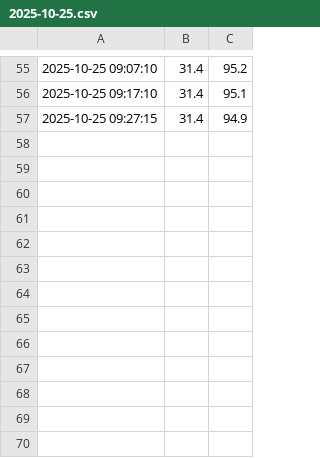
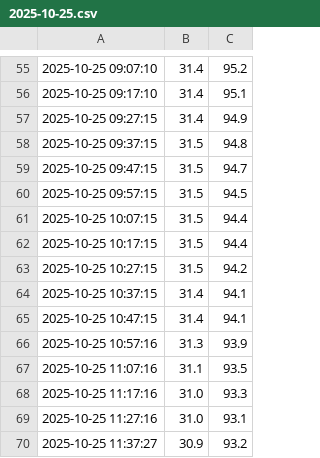
Before and after one commit to Useless007/iot-logger, a CSV file: dht_logs/2025-10-25.csv, drawn as a sheet; only a part is shown, gaps mark what is left out.

Commit message:
data: update logs at 2025-10-25 15:35:08

```diff
--- a/dht_logs/2025-10-25.csv
+++ b/dht_logs/2025-10-25.csv
@@ -57 +57,14 @@
 2025-10-25 09:27:15,31.4,94.9
+2025-10-25 09:37:15,31.5,94.8
+2025-10-25 09:47:15,31.5,94.7
+2025-10-25 09:57:15,31.5,94.5
+2025-10-25 10:07:15,31.5,94.4
+2025-10-25 10:17:15,31.5,94.4
+2025-10-25 10:27:15,31.5,94.2
+2025-10-25 10:37:15,31.4,94.1
+2025-10-25 10:47:15,31.4,94.1
+2025-10-25 10:57:16,31.3,93.9
+2025-10-25 11:07:16,31.1,93.5
+2025-10-25 11:17:16,31.0,93.3
+2025-10-25 11:27:16,31.0,93.1
+2025-10-25 11:37:27,30.9,93.2
```
